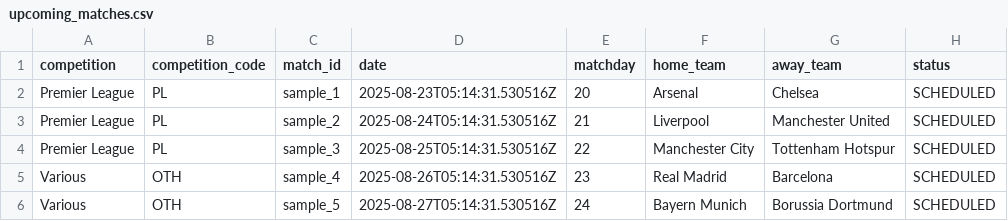
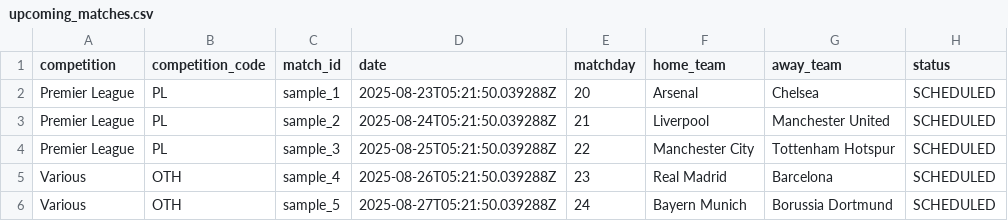
Before and after one commit to JamieWeston/Football-Predictions, a CSV file: data/upcoming_matches.csv, drawn as a sheet.

```diff
--- a/data/upcoming_matches.csv
+++ b/data/upcoming_matches.csv
@@ -1,6 +1,6 @@
 competition,competition_code,match_id,date,matchday,home_team,away_team,status
-Premier League,PL,sample_1,2025-08-23T05:14:31.530516Z,20,Arsenal,Chelsea,SCHEDULED
-Premier League,PL,sample_2,2025-08-24T05:14:31.530516Z,21,Liverpool,Manchester United,SCHEDULED
-Premier League,PL,sample_3,2025-08-25T05:14:31.530516Z,22,Manchester City,Tottenham Hotspur,SCHEDULED
-Various,OTH,sample_4,2025-08-26T05:14:31.530516Z,23,Real Madrid,Barcelona,SCHEDULED
-Various,OTH,sample_5,2025-08-27T05:14:31.530516Z,24,Bayern Munich,Borussia Dortmund,SCHEDULED
+Premier League,PL,sample_1,2025-08-23T05:21:50.039288Z,20,Arsenal,Chelsea,SCHEDULED
+Premier League,PL,sample_2,2025-08-24T05:21:50.039288Z,21,Liverpool,Manchester United,SCHEDULED
+Premier League,PL,sample_3,2025-08-25T05:21:50.039288Z,22,Manchester City,Tottenham Hotspur,SCHEDULED
+Various,OTH,sample_4,2025-08-26T05:21:50.039288Z,23,Real Madrid,Barcelona,SCHEDULED
+Various,OTH,sample_5,2025-08-27T05:21:50.039288Z,24,Bayern Munich,Borussia Dortmund,SCHEDULED
```
Also changed, not shown: 1 other file.
